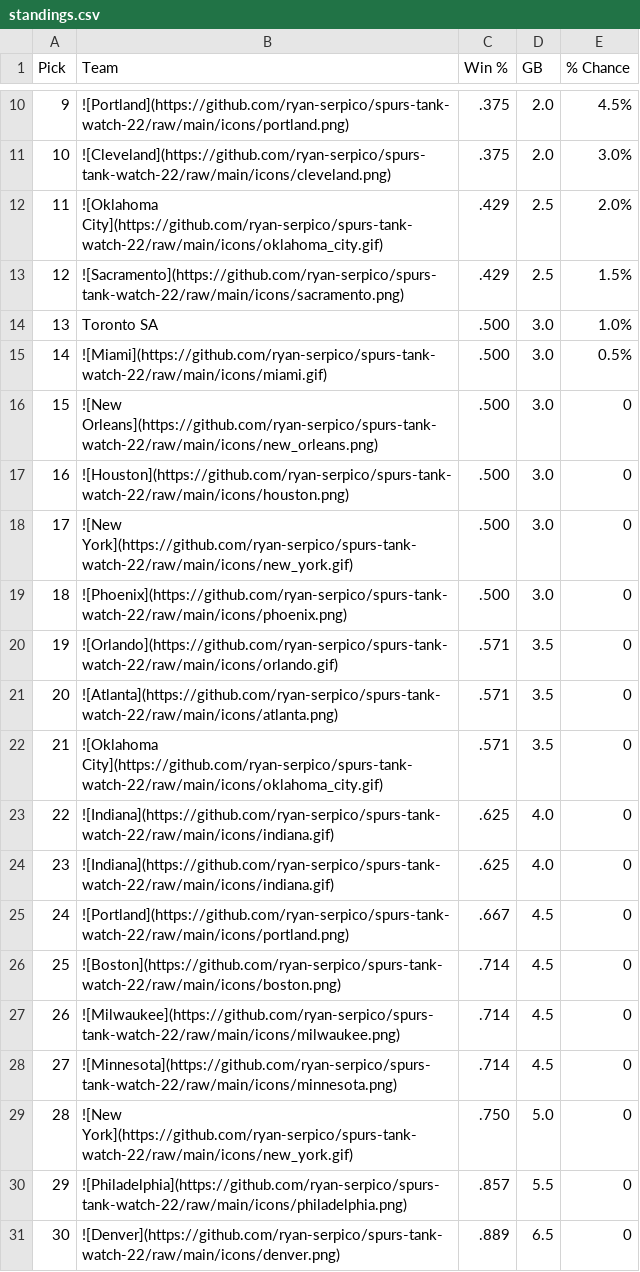
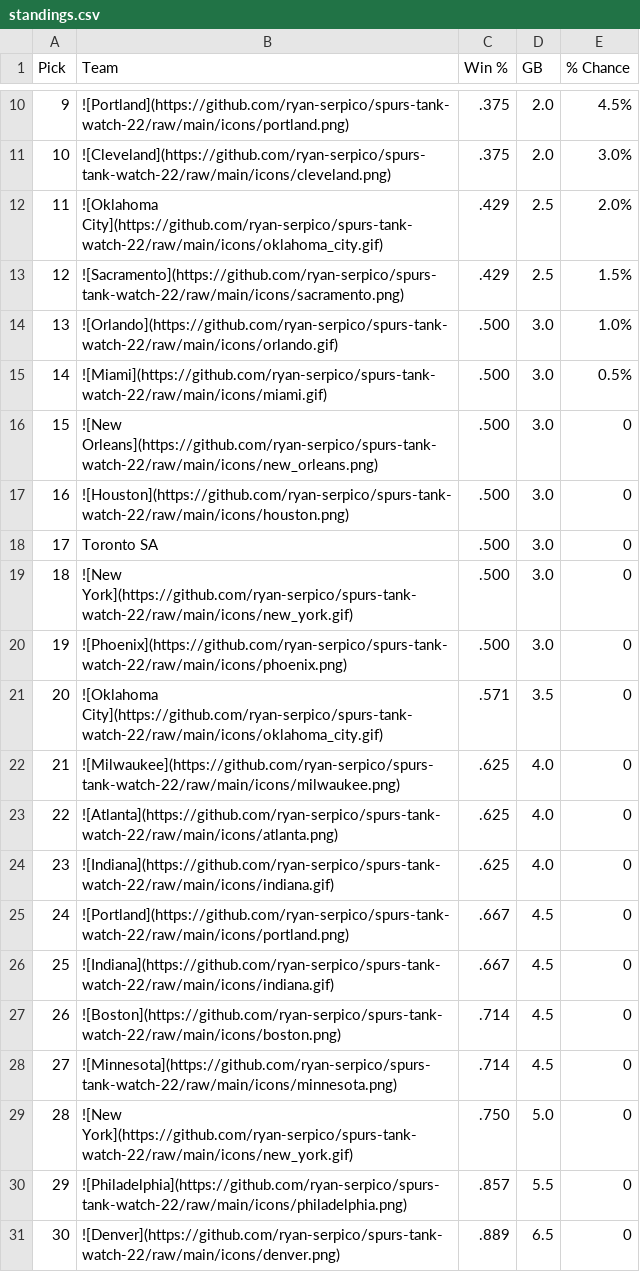
Before and after one commit to ryan-serpico/spurs-tank-watch-22, a CSV file: output/standings.csv, drawn as a sheet; only a part is shown, gaps mark what is left out; removed rows and columns are numbered as before the commit, all else as after; the diff names each change by its address in the sheet, - before the commit and + after, or states it on an @@ line.

Commit message:
Latest data: Fri Nov 10 09:01:15 UTC 2023

```diff
--- a/output/standings.csv
+++ b/output/standings.csv
-B14 (Team): Toronto SA
+B14 (Team): ![Orlando](https://github.com/ryan-serpico/spurs-tank-watch-22/raw/main/icons/orlando.gif)
+row 18: 17 | Toronto SA | .500 | 3.0 | 0
@@ column A (Pick) renumbered between rows 19 and 27 @@
-row 20: 19 | ![Orlando](https://github.com/ryan-serpico/spurs-tank-watch-22/raw/main/icons/orlando.gif) | .571 | 3.5 | 0
-row 21: 20 | ![Atlanta](https://github.com/ryan-serpico/spurs-tank-watch-22/raw/main/icons/atlanta.png) | .571 | 3.5 | 0
+row 22: 21 | ![Milwaukee](https://github.com/ryan-serpico/spurs-tank-watch-22/raw/main/icons/milwaukee.png) | .625 | 4.0 | 0
-B23 (Team): ![Indiana](https://github.com/ryan-serpico/spurs-tank-watch-22/raw/main/icons/indiana.gif)
+B23 (Team): ![Atlanta](https://github.com/ryan-serpico/spurs-tank-watch-22/raw/main/icons/atlanta.png)
+row 26: 25 | ![Indiana](https://github.com/ryan-serpico/spurs-tank-watch-22/raw/main/icons/indiana.gif) | .667 | 4.5 | 0
-row 27: 26 | ![Milwaukee](https://github.com/ryan-serpico/spurs-tank-watch-22/raw/main/icons/milwaukee.png) | .714 | 4.5 | 0
```
Also changed, not shown: 2 other files.
